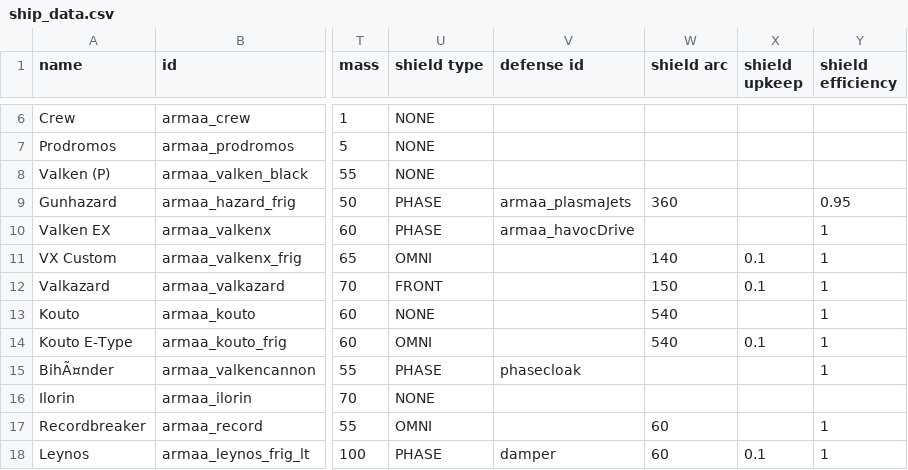
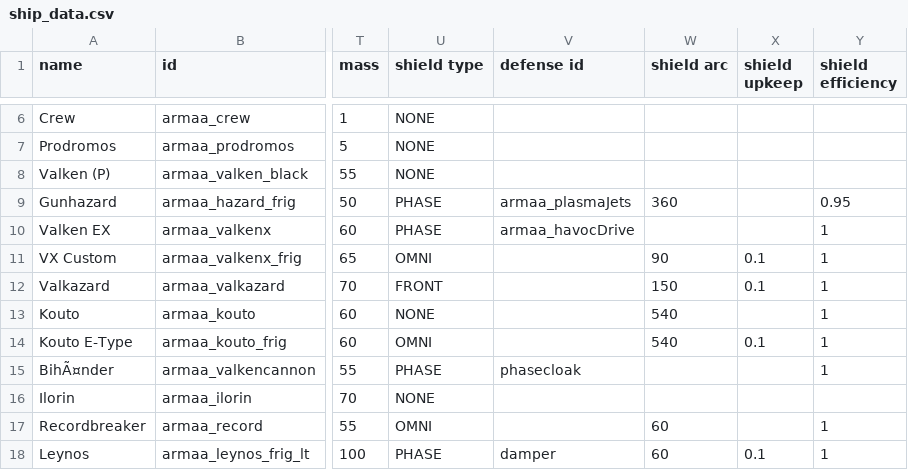
Before and after one commit to gomarz/SS-armaa, a CSV file: data/hulls/ship_data.csv, drawn as a sheet; only a part is shown, gaps mark what is left out; the diff names each change by its address in the sheet, - before the commit and + after, or states it on an @@ line.

```diff
--- a/data/hulls/ship_data.csv
+++ b/data/hulls/ship_data.csv
-W11 (shield arc): 140
+W11 (shield arc): 90
```
Also changed, not shown: data/strings/descriptions.csv, data/weapons/weapon_data.csv, 15 other files.
